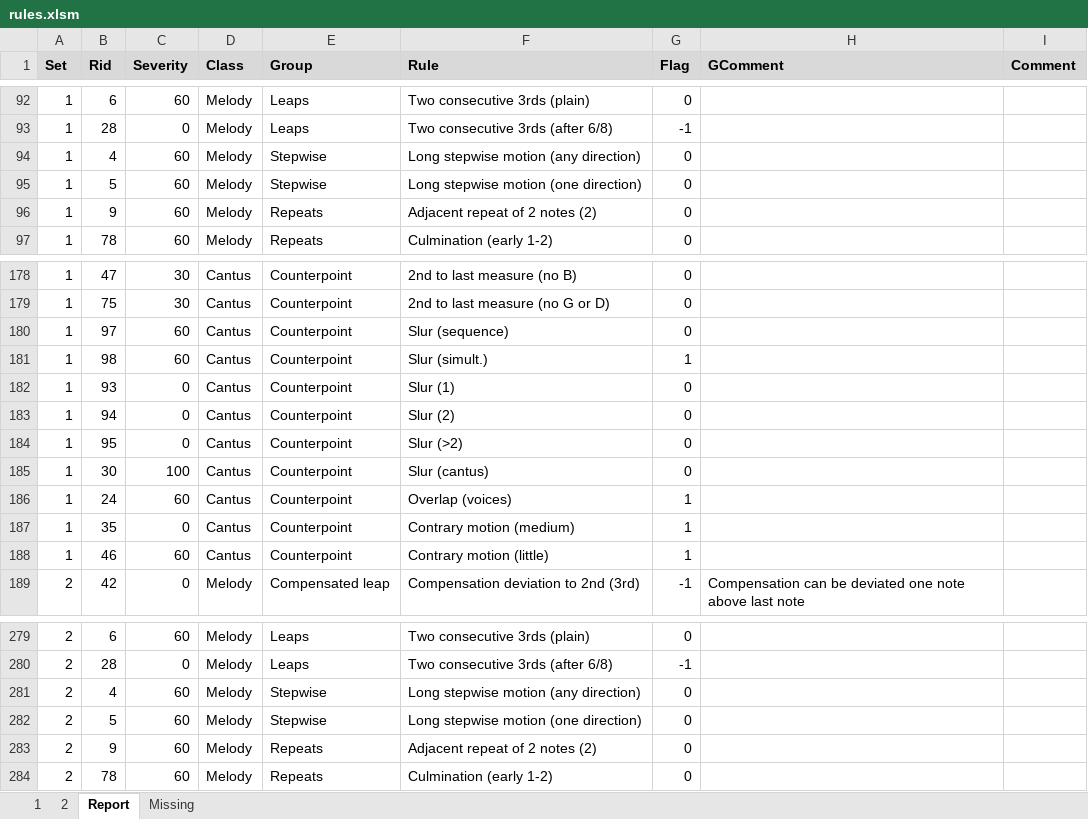
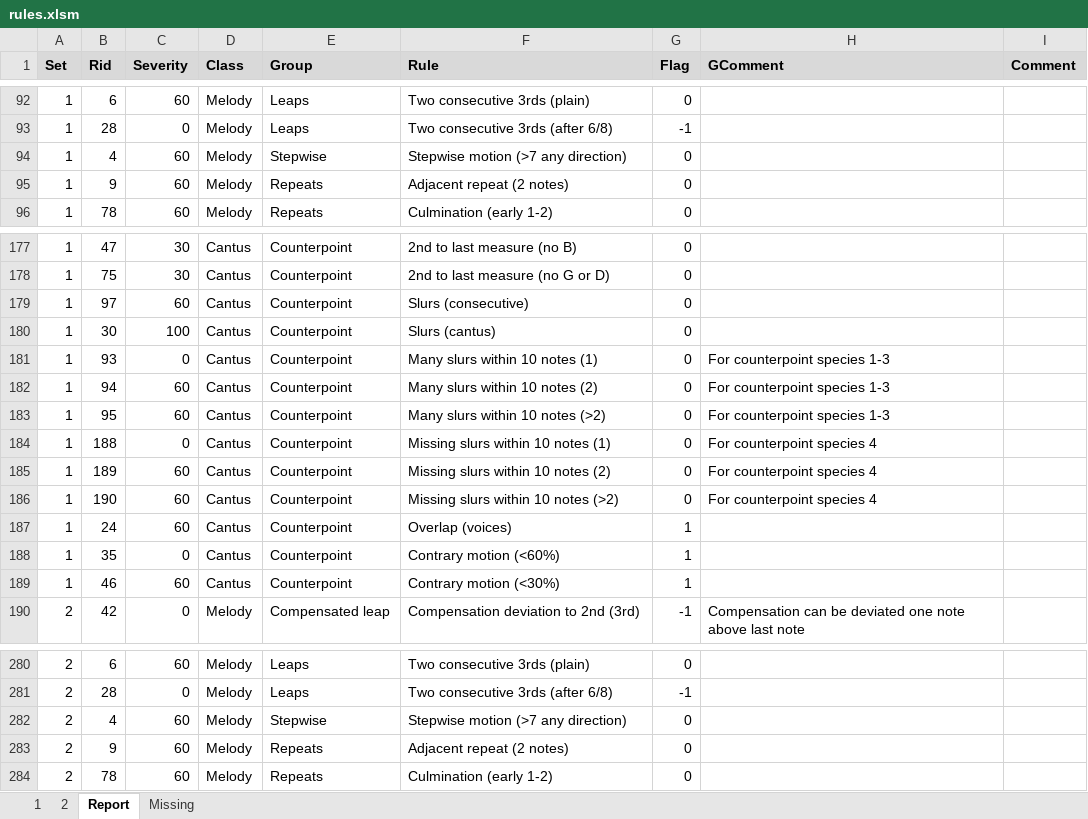
Before and after one commit to rualark/MGen, an Excel workbook: MGen/configs/GenCF1/include/rules.xlsm, sheet Report, drawn as a sheet; only a part is shown, gaps mark what is left out; values as stored, in another font and other column widths than the file's, no borders; removed rows and columns are numbered as before the commit, all else as after; the diff covers the shown part only; the diff names each change by its address in the sheet, - before the commit and + after, or states it on an @@ line.

Commit message:
CF1: Add numbers into rule and subrule names. Disable simultaneous slurs rule.

```diff
--- a/MGen/configs/GenCF1/include/rules.xlsm (sheet Report)
+++ b/MGen/configs/GenCF1/include/rules.xlsm (sheet Report)
-F94 (Rule): Long stepwise motion (any direction)
+F94 (Rule): Stepwise motion (>7 any direction)
-row 95: 1 | 5 | 60 | Melody | Stepwise | Long stepwise motion (one direction) | 0
-F95 (Rule): Adjacent repeat of 2 notes (2)
+F95 (Rule): Adjacent repeat (2 notes)
-F179 (Rule): Slur (sequence)
+F179 (Rule): Slurs (consecutive)
-B180 (Rid): 98
+B180 (Rid): 30
-C180 (Severity): 60
+C180 (Severity): 100
-F180 (Rule): Slur (simult.)
+F180 (Rule): Slurs (cantus)
-G180 (Flag): 1
+G180 (Flag): 0
-F181 (Rule): Slur (1)
+F181 (Rule): Many slurs within 10 notes (1)
-H181:H183 (GComment): (empty)
+H181:H183 (GComment): For counterpoint species 1-3
-C182:C183 (Severity): 0
+C182:C183 (Severity): 60
-F182 (Rule): Slur (2)
+F182 (Rule): Many slurs within 10 notes (2)
-F183 (Rule): Slur (>2)
+F183 (Rule): Many slurs within 10 notes (>2)
-B184 (Rid): 30
+B184 (Rid): 188
-C184 (Severity): 100
+C184 (Severity): 0
-F184 (Rule): Slur (cantus)
+F184 (Rule): Missing slurs within 10 notes (1)
-H184 (GComment): (empty)
+H184 (GComment): For counterpoint species 4
+row 185: 1 | 189 | 60 | Cantus | Counterpoint | Missing slurs within 10 notes (2) | 0 | For counterpoint species 4
+row 186: 1 | 190 | 60 | Cantus | Counterpoint | Missing slurs within 10 notes (>2) | 0 | For counterpoint species 4
-F188 (Rule): Contrary motion (medium)
+F188 (Rule): Contrary motion (<60%)
-F189 (Rule): Contrary motion (little)
+F189 (Rule): Contrary motion (<30%)
-F282 (Rule): Long stepwise motion (any direction)
+F282 (Rule): Stepwise motion (>7 any direction)
-row 282: 2 | 5 | 60 | Melody | Stepwise | Long stepwise motion (one direction) | 0
-F283 (Rule): Adjacent repeat of 2 notes (2)
+F283 (Rule): Adjacent repeat (2 notes)
```
Also changed, not shown: 2 added rows and 51 edited cells elsewhere in this sheet, sheet 2, sheet 1, sheet Missing, 2 other files.
